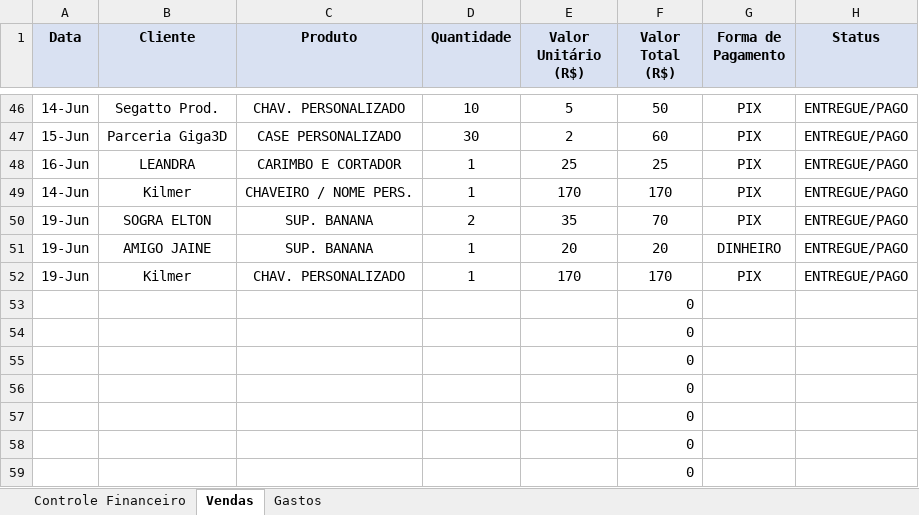
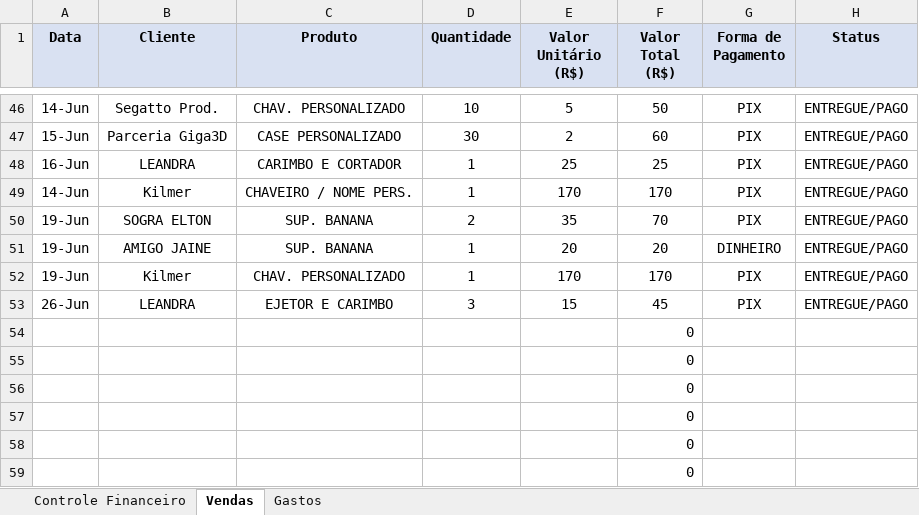
Before and after one commit to ClaudioSperb/impressao-3D, an Excel workbook: Impressao 3D/Planilha_Conexao_3D_Criativa.xlsx, sheet Vendas, drawn as a sheet; only a part is shown, gaps mark what is left out; values as stored, in another font and other column widths than the file's, no borders; removed rows and columns are numbered as before the commit, all else as after; the diff names each change by its address in the sheet, - before the commit and + after, or states it on an @@ line.

```diff
--- a/Impressao 3D/Planilha_Conexao_3D_Criativa.xlsx (sheet Vendas)
+++ b/Impressao 3D/Planilha_Conexao_3D_Criativa.xlsx (sheet Vendas)
-row 53:  |  |  |  |  | 0
+row 53: 26-Jun | LEANDRA | EJETOR E CARIMBO | 3 | 15 | 45 | PIX | ENTREGUE/PAGO
```
Also changed, not shown: 1 other file.
